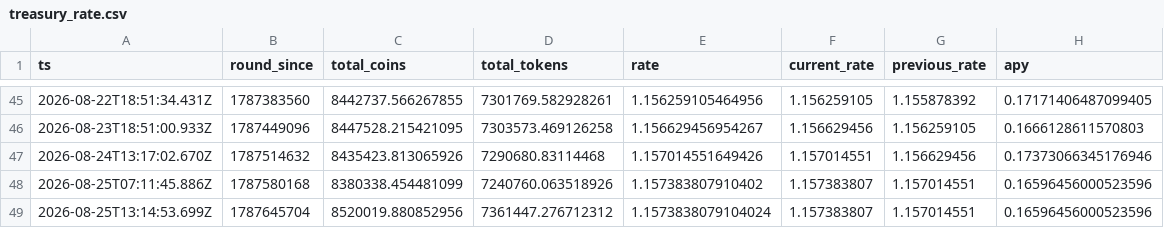
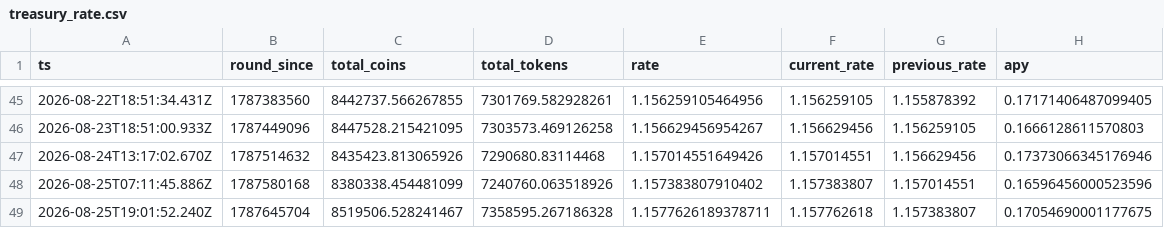
Before and after one commit to HipoFinance/dune, a CSV file: data/treasury_rate.csv, drawn as a sheet; only a part is shown, gaps mark what is left out; removed rows and columns are numbered as before the commit, all else as after; the diff names each change by its address in the sheet, - before the commit and + after, or states it on an @@ line.

Commit message:
chore: update treasury rate dataset

```diff
--- a/data/treasury_rate.csv
+++ b/data/treasury_rate.csv
-row 49: 2026-08-25T13:14:53.699Z | 1787645704 | 8520019.880852956 | 7361447.276712312 | 1.1573838079104024 | 1.157383807 | 1.157014551 | 0.16596456000523596
+row 49: 2026-08-25T19:01:52.240Z | 1787645704 | 8519506.528241467 | 7358595.267186328 | 1.1577626189378711 | 1.157762618 | 1.157383807 | 0.17054690001177675
```
